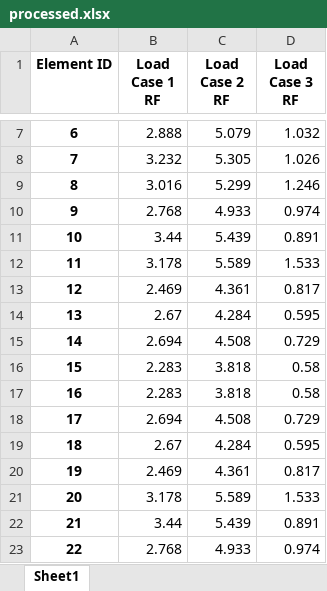
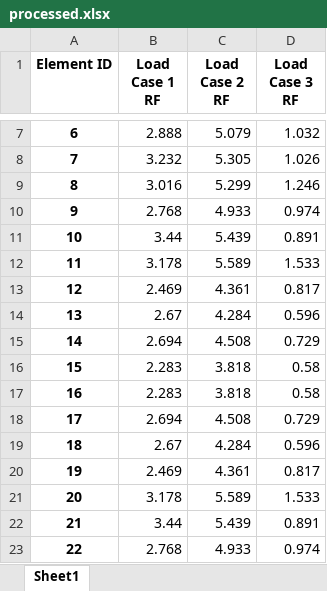
Before and after one commit to fabianober/tum-ase-project-2025, an Excel workbook: data/fabian/output/processed.xlsx, sheet Sheet1, drawn as a sheet; only a part is shown, gaps mark what is left out; values as stored, in another font and other column widths than the file's, no borders; the diff names each change by its address in the sheet, - before the commit and + after, or states it on an @@ line.

```diff
--- a/data/fabian/output/processed.xlsx (sheet Sheet1)
+++ b/data/fabian/output/processed.xlsx (sheet Sheet1)
-D14 (Load Case 3 RF): 0.595
+D14 (Load Case 3 RF): 0.596
-D19 (Load Case 3 RF): 0.595
+D19 (Load Case 3 RF): 0.596
```
Also changed, not shown: 3 other files.
